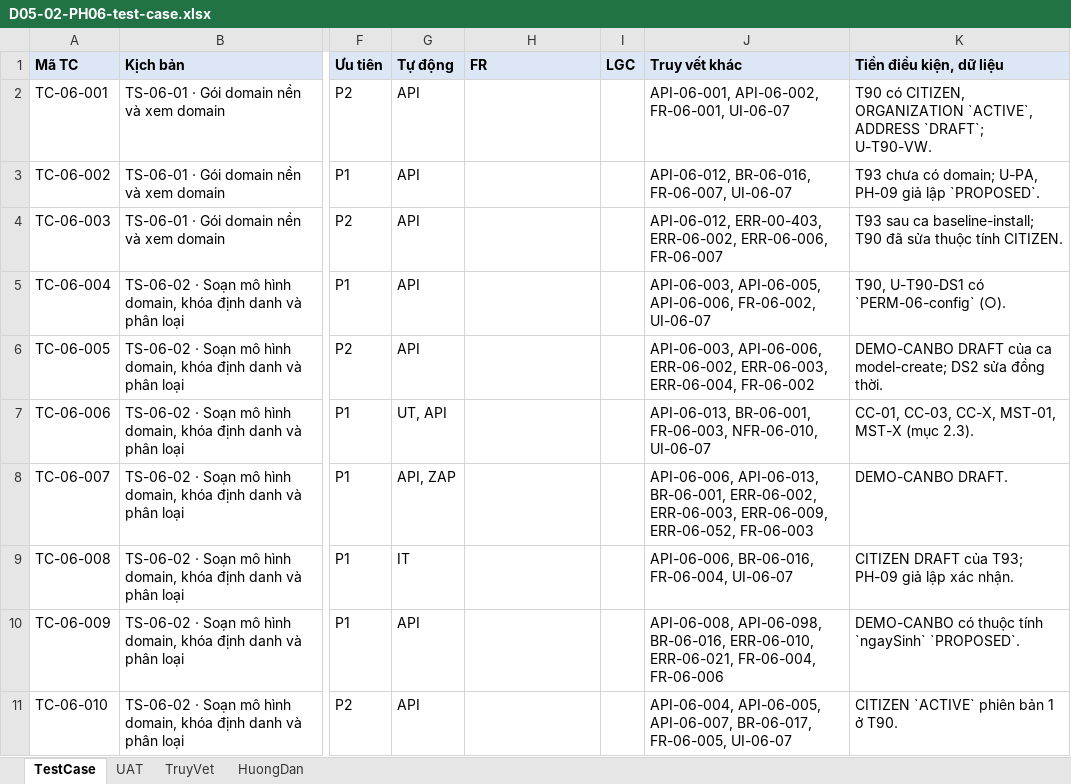
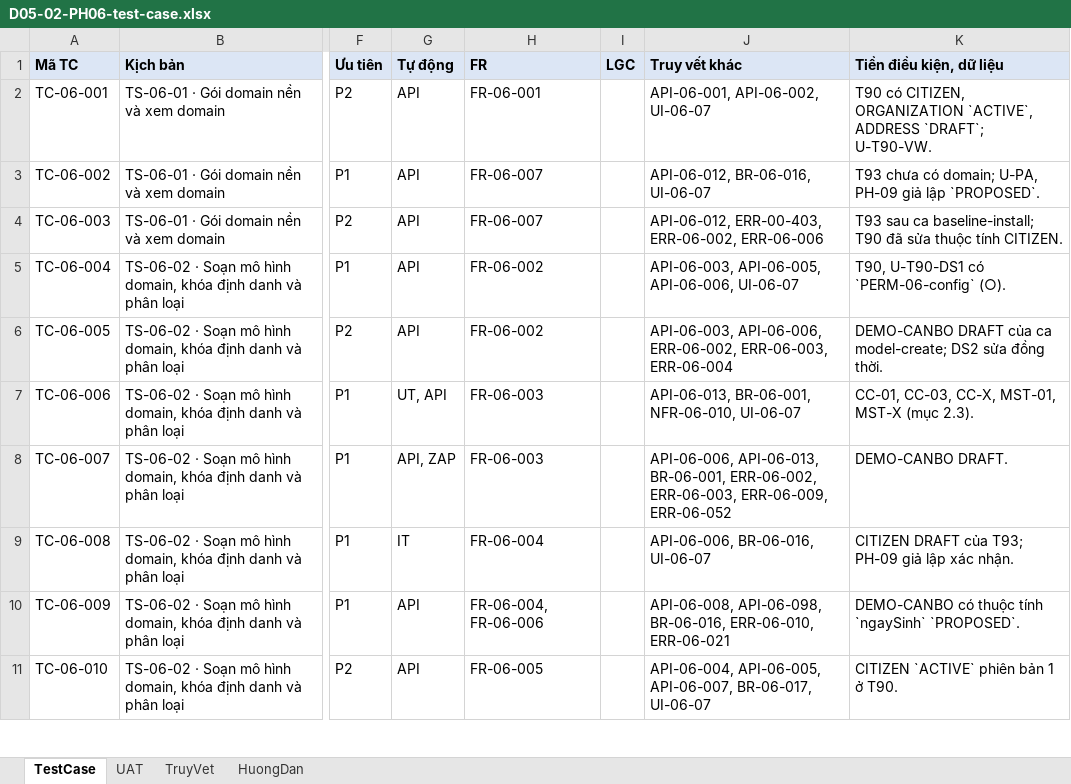
Before and after one commit to caprocute/DATAHUB, an Excel workbook: datahub-docs/05-kiem-thu/test-case/ph06/D05-02-PH06-test-case.xlsx, sheet TestCase, drawn as a sheet; only a part is shown, gaps mark what is left out; values as stored, in another font and other column widths than the file's, no borders; the diff covers the shown part only; the diff names each change by its address in the sheet, - before the commit and + after, or states it on an @@ line.

```diff
--- a/datahub-docs/05-kiem-thu/test-case/ph06/D05-02-PH06-test-case.xlsx (sheet TestCase)
+++ b/datahub-docs/05-kiem-thu/test-case/ph06/D05-02-PH06-test-case.xlsx (sheet TestCase)
-H2 (FR): (empty)
+H2 (FR): FR-06-001
-J2 (Truy vết khác): API-06-001, API-06-002, FR-06-001, UI-06-07
+J2 (Truy vết khác): API-06-001, API-06-002, UI-06-07
-H3:H4 (FR): (empty)
+H3:H4 (FR): FR-06-007
-J3 (Truy vết khác): API-06-012, BR-06-016, FR-06-007, UI-06-07
+J3 (Truy vết khác): API-06-012, BR-06-016, UI-06-07
-J4 (Truy vết khác): …ERR-00-403, ERR-06-002, ERR-06-006, FR-06-007
+J4 (Truy vết khác): …ERR-00-403, ERR-06-002, ERR-06-006
-H5:H6 (FR): (empty)
+H5:H6 (FR): FR-06-002
-J5 (Truy vết khác): …API-06-005, API-06-006, FR-06-002, UI-06-07
+J5 (Truy vết khác): …API-06-005, API-06-006, UI-06-07
-J6 (Truy vết khác): …ERR-06-002, ERR-06-003, ERR-06-004, FR-06-002
+J6 (Truy vết khác): …ERR-06-002, ERR-06-003, ERR-06-004
-H7:H8 (FR): (empty)
+H7:H8 (FR): FR-06-003
-J7 (Truy vết khác): API-06-013, BR-06-001, FR-06-003, NFR-06-010, UI-06-07
+J7 (Truy vết khác): API-06-013, BR-06-001, NFR-06-010, UI-06-07
-J8 (Truy vết khác): …ERR-06-003, ERR-06-009, ERR-06-052, FR-06-003
+J8 (Truy vết khác): …ERR-06-003, ERR-06-009, ERR-06-052
-H9 (FR): (empty)
+H9 (FR): FR-06-004
-J9 (Truy vết khác): API-06-006, BR-06-016, FR-06-004, UI-06-07
+J9 (Truy vết khác): API-06-006, BR-06-016, UI-06-07
-H10 (FR): (empty)
+H10 (FR): FR-06-004, FR-06-006
-J10 (Truy vết khác): …BR-06-016, ERR-06-010, ERR-06-021, FR-06-004, FR-06-006
+J10 (Truy vết khác): …BR-06-016, ERR-06-010, ERR-06-021
-H11 (FR): (empty)
+H11 (FR): FR-06-005
-J11 (Truy vết khác): …API-06-007, BR-06-017, FR-06-005, UI-06-07
+J11 (Truy vết khác): …API-06-007, BR-06-017, UI-06-07
```
Also changed, not shown: 280 edited cells elsewhere in this sheet, datahub-docs/05-kiem-thu/test-case/ph04/D05-02-PH04-test-case.xlsx, datahub-docs/05-kiem-thu/test-case/ph07/D05-02-PH07-test-case.xlsx, 36 other files.
